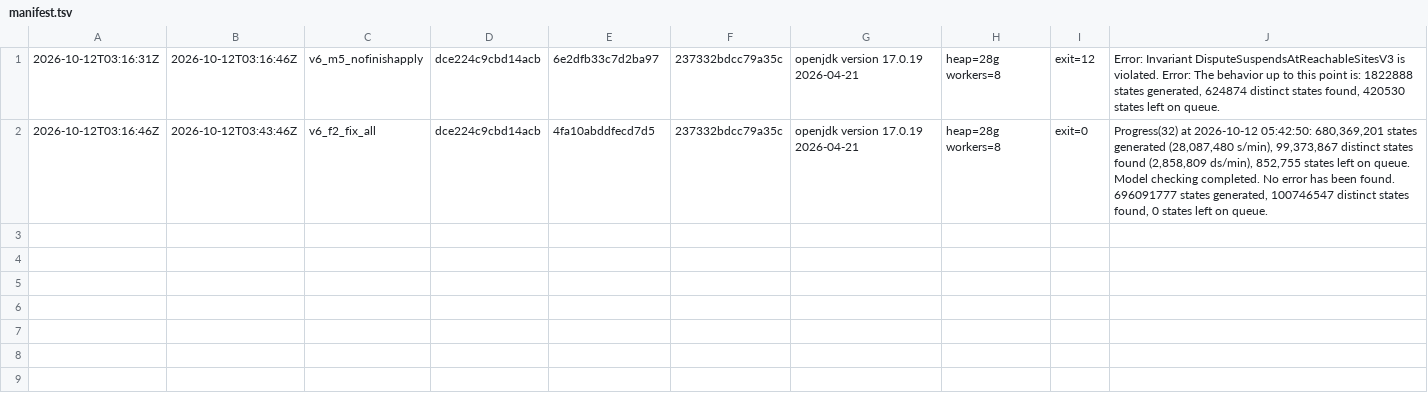
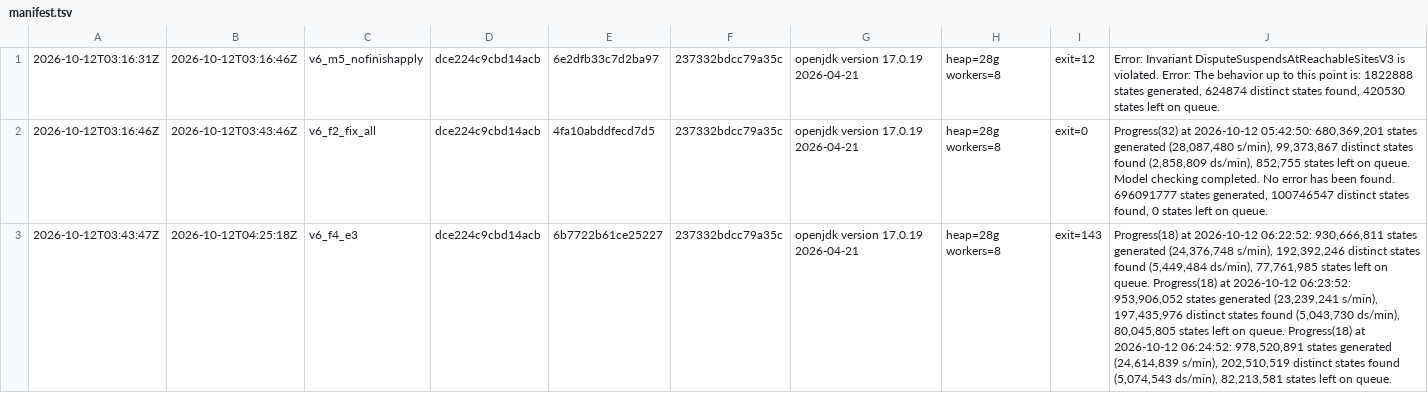
Before and after one commit to fabiooraziomirto/dib, a TSV file: experiments_tnsm/tla_fsm/v6/logs/manifest.tsv, drawn as a sheet; the diff names each change by its address in the sheet, - before the commit and + after, or states it on an @@ line.

```diff
--- a/experiments_tnsm/tla_fsm/v6/logs/manifest.tsv
+++ b/experiments_tnsm/tla_fsm/v6/logs/manifest.tsv
+row 3: 2026-10-12T03:43:47Z | 2026-10-12T04:25:18Z | v6_f4_e3 | dce224c9cbd14acb | 6b7722b61ce25227 | 237332bdcc79a35c | openjdk version 17.0.19 2026-04-21 | heap=28g workers=8 | exit=143 | Progress(18) at 2026-10-12 06:22:52: 930,666,811 states generated (24,376,748 s/min), 192,392,246 distinct states found (5,449,484 ds/min), 77,761,985 states left on queue. Progress(18) at 2026-10-12 06:23:52: 953,906,052 states generated (23,239,241 s/min), 197,435,976 distinct states found (5,043,730 ds/min), 80,045,805 states left on queue. Progress(18) at 2026-10-12 06:24:52: 978,520,891 states generated (24,614,839 s/min), 202,510,519 distinct states found (5,074,543 ds/min), 82,213,581 states left on queue.
```
Also changed, not shown: 55 other files.
